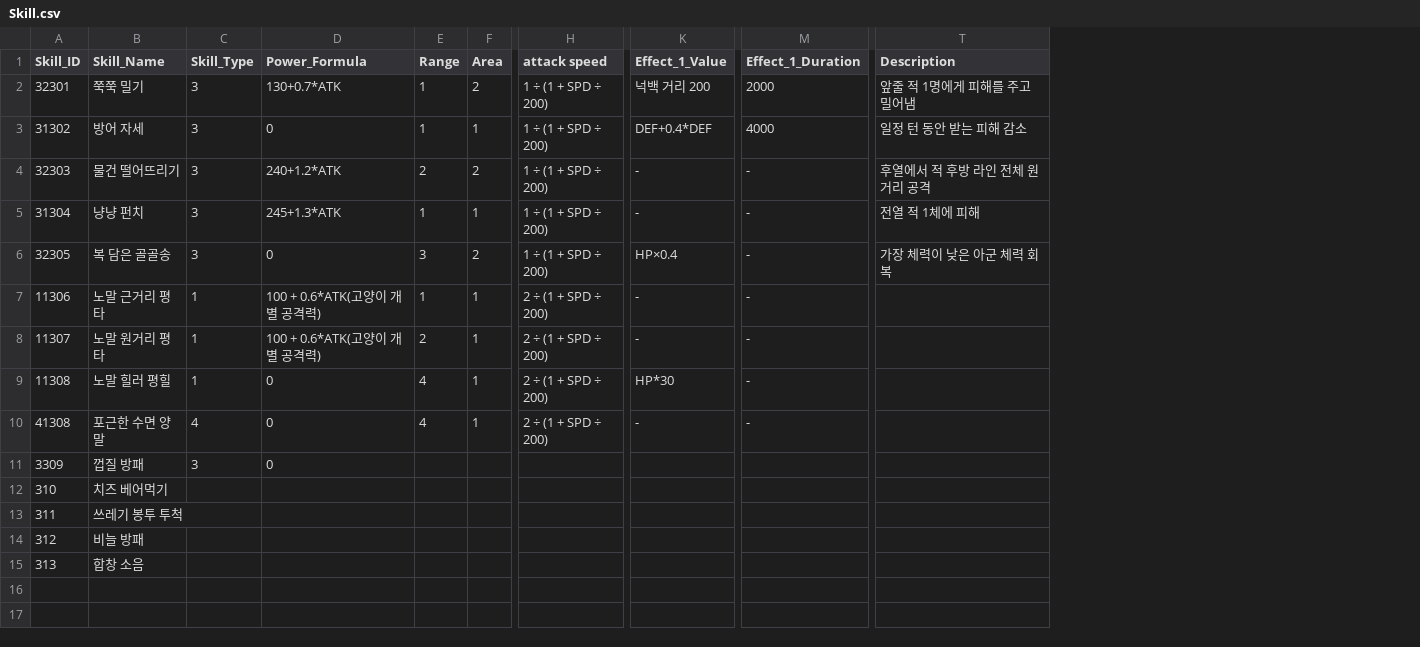
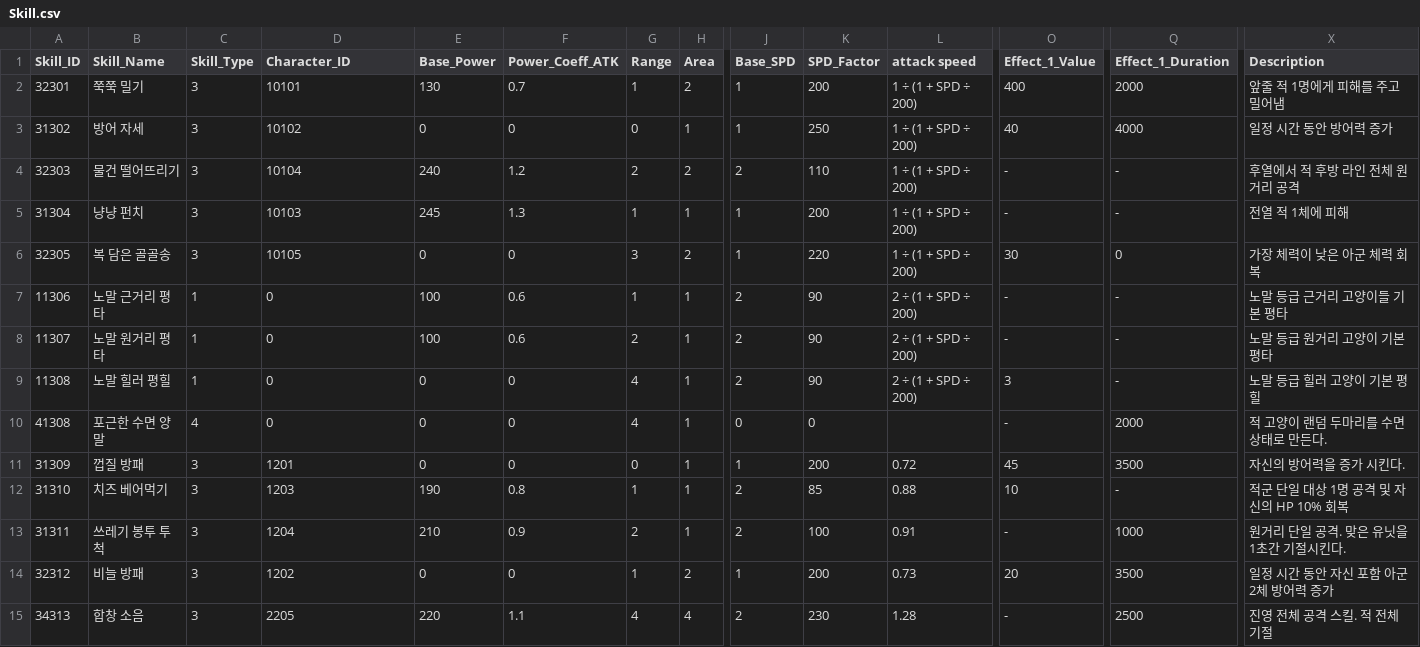
Before and after one commit to jangcheolhee/CatHeros, a CSV file: Assets/Resources/DataTables/Skill.csv, drawn as a sheet; only a part is shown, gaps mark what is left out; removed rows and columns are numbered as before the commit, all else as after; rows hold the shown columns only; the diff names each change by its address in the sheet, - before the commit and + after, or states it on an @@ line.

Commit message:
DataTable

```diff
--- a/Assets/Resources/DataTables/Skill.csv
+++ b/Assets/Resources/DataTables/Skill.csv
+column E (Base_Power), rows 2-10: 130 | 0 | 240 | 245 | 0 | 100 | 100 | 0 | 0
+column F (Power_Coeff_ATK), rows 2-10: 0.7 | 0 | 1.2 | 1.3 | 0 | 0.6 | 0.6 | 0 | 0
+column J (Base_SPD), rows 2-10: 1 | 1 | 2 | 1 | 1 | 2 | 2 | 2 | 0
+column K (SPD_Factor), rows 2-10: 200 | 250 | 110 | 200 | 220 | 90 | 90 | 90 | 0
-D1: Power_Formula
+D1: Character_ID
-D2 (Character_ID): 130+0.7*ATK
+D2 (Character_ID): 10101
-O2 (Effect_1_Value): 넉백 거리 200
+O2 (Effect_1_Value): 400
-D3 (Character_ID): 0
+D3 (Character_ID): 10102
-G3 (Range): 1
+G3 (Range): 0
-O3 (Effect_1_Value): DEF+0.4*DEF
+O3 (Effect_1_Value): 40
-X3 (Description): 일정 턴 동안 받는 피해 감소
+X3 (Description): 일정 시간 동안 방어력 증가
-D4 (Character_ID): 240+1.2*ATK
+D4 (Character_ID): 10104
-D5 (Character_ID): 245+1.3*ATK
+D5 (Character_ID): 10103
-D6 (Character_ID): 0
+D6 (Character_ID): 10105
-O6 (Effect_1_Value): HP×0.4
+O6 (Effect_1_Value): 30
-Q6 (Effect_1_Duration): -
+Q6 (Effect_1_Duration): 0
-D7:D8 (Character_ID): 100 + 0.6*ATK(고양이 개별 공격력)
+D7:D8 (Character_ID): 0
-X7 (Description): (empty)
+X7 (Description): 노말 등급 근거리 고양이들 기본 평타
-X8 (Description): (empty)
+X8 (Description): 노말 등급 원거리 고양이 기본 평타
-O9 (Effect_1_Value): HP*30
+O9 (Effect_1_Value): 3
-X9 (Description): (empty)
+X9 (Description): 노말 등급 힐러 고양이 기본 평힐
-L10 (attack speed): 2 ÷ (1 + SPD ÷ 200)
+L10 (attack speed): (empty)
-Q10 (Effect_1_Duration): -
+Q10 (Effect_1_Duration): 2000
-X10 (Description): (empty)
+X10 (Description): 적 고양이 랜덤 두마리를 수면 상태로 만든다.
-row 11: 3309 | 껍질 방패 | 3 | 0
-row 12: 310 | 치즈 베어먹기
-row 13: 311 | 쓰레기 봉투 투척
-row 14: 312 | 비늘 방패
-row 15: 313 | 합창 소음
+row 11: 31309 | 껍질 방패 | 3 | 1201 | 0 | 0 | 0 | 1 | 1 | 200 | 0.72 | 45 | 3500 | 자신의 방어력을 증가 시킨다.
+row 12: 31310 | 치즈 베어먹기 | 3 | 1203 | 190 | 0.8 | 1 | 1 | 2 | 85 | 0.88 | 10 | - | 적군 단일 대상 1명 공격 및 자신의 HP 10% 회복
+row 13: 31311 | 쓰레기 봉투 투척 | 3 | 1204 | 210 | 0.9 | 2 | 1 | 2 | 100 | 0.91 | - | 1000 | 원거리 단일 공격. 맞은 유닛을 1초간 기절시킨다.
+row 14: 32312 | 비늘 방패 | 3 | 1202 | 0 | 0 | 1 | 2 | 1 | 200 | 0.73 | 20 | 3500 | 일정 시간 동안 자신 포함 아군 2체 방어력 증가
+row 15: 34313 | 합창 소음 | 3 | 2205 | 220 | 1.1 | 4 | 4 | 2 | 230 | 1.28 | - | 2500 | 진영 전체 공격 스킬. 적 전체 기절
```
Also changed, not shown: Assets/Resources/DataTables/Character.csv, 25 other files.
